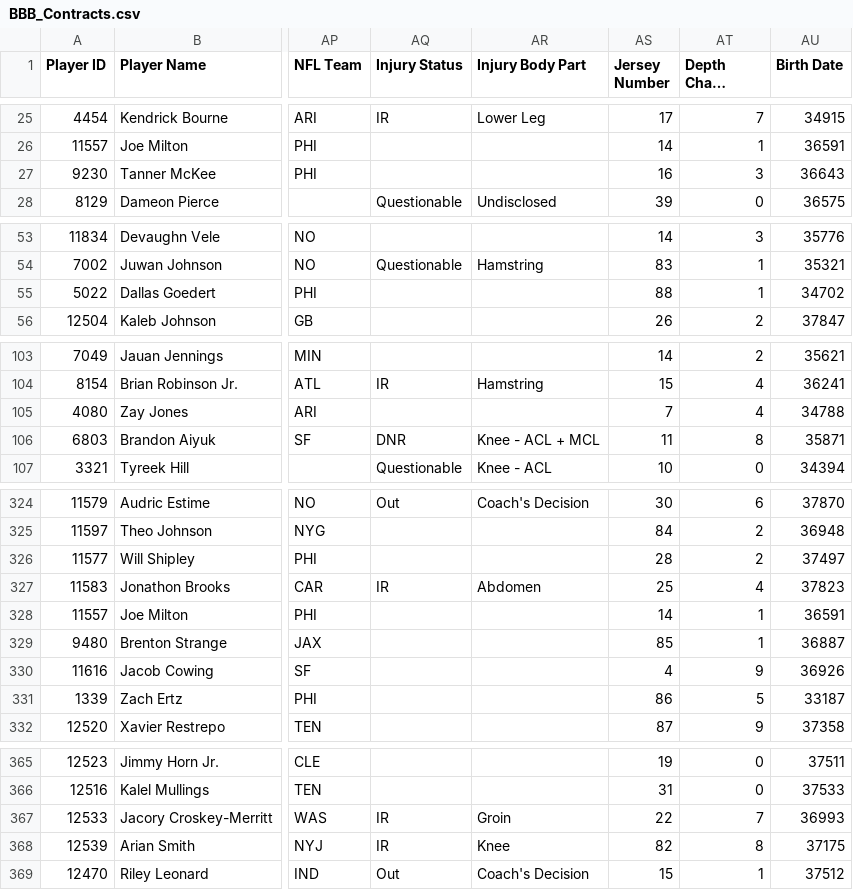
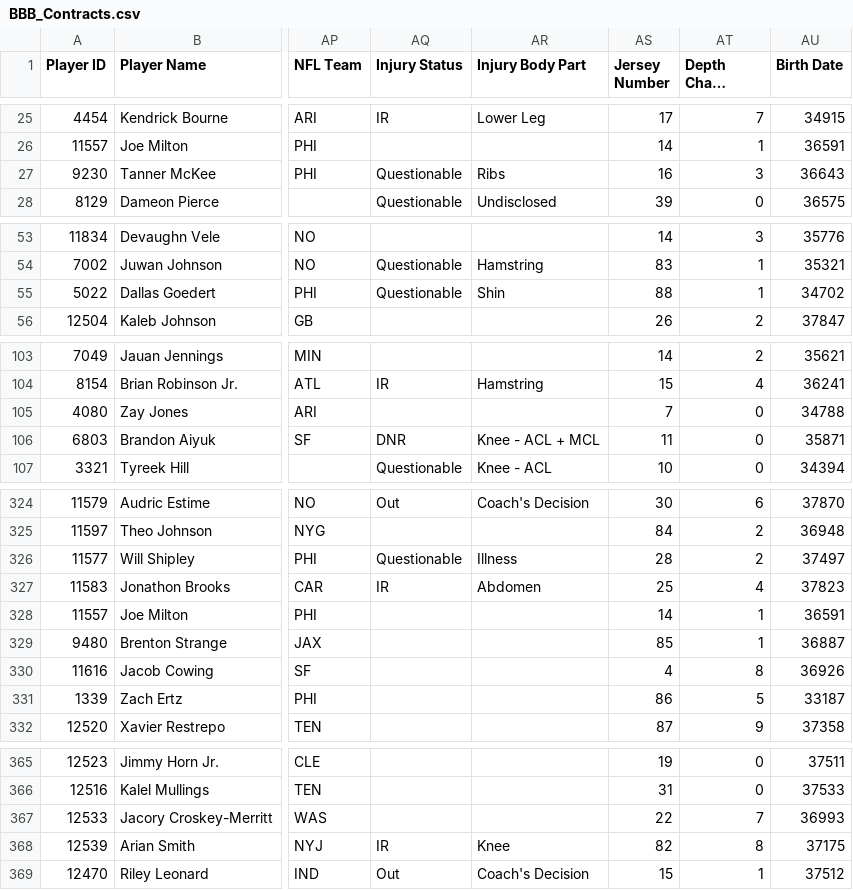
Before and after one commit to lalder95/AGS_Data, a CSV file: CSV/BBB_Contracts.csv, drawn as a sheet; only a part is shown, gaps mark what is left out; long unchanged cells end in …; the diff covers the shown part only; the diff names each change by its address in the sheet, - before the commit and + after, or states it on an @@ line.

Commit message:
Uploading CSV files

```diff
--- a/CSV/BBB_Contracts.csv
+++ b/CSV/BBB_Contracts.csv
-AQ27 (Injury Status): (empty)
+AQ27 (Injury Status): Questionable
-AR27 (Injury Body Part): (empty)
+AR27 (Injury Body Part): Ribs
-AQ55 (Injury Status): (empty)
+AQ55 (Injury Status): Questionable
-AR55 (Injury Body Part): (empty)
+AR55 (Injury Body Part): Shin
-AT105 (Depth Chart Location): 4
+AT105 (Depth Chart Location): 0
-AT106 (Depth Chart Location): 8
+AT106 (Depth Chart Location): 0
-AQ326 (Injury Status): (empty)
+AQ326 (Injury Status): Questionable
-AR326 (Injury Body Part): (empty)
+AR326 (Injury Body Part): Illness
-AT330 (Depth Chart Location): 9
+AT330 (Depth Chart Location): 8
-AQ367 (Injury Status): IR
+AQ367 (Injury Status): (empty)
-AR367 (Injury Body Part): Groin
+AR367 (Injury Body Part): (empty)
```
Also changed, not shown: 11 edited cells elsewhere in this file.
